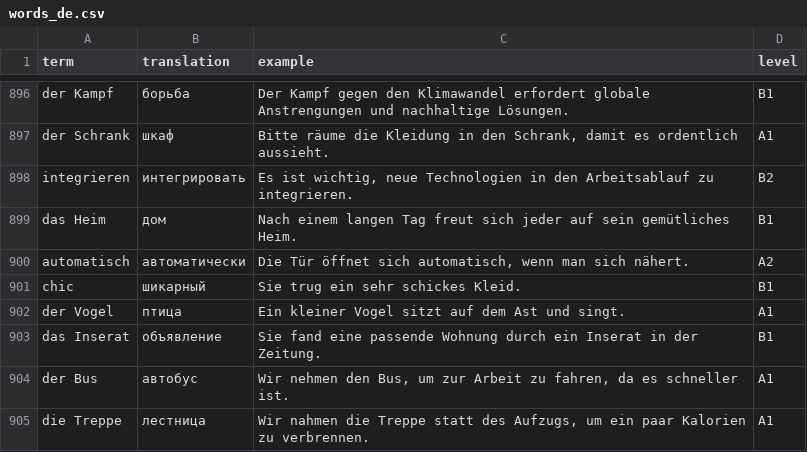
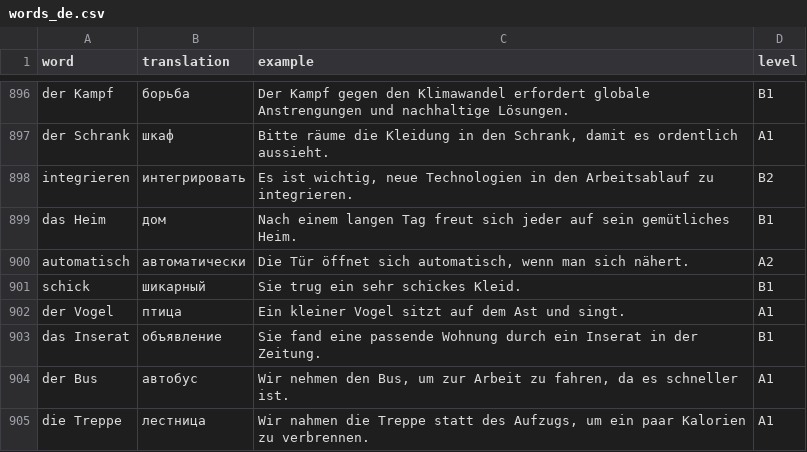
Before and after one commit to dbrgmnn/srbot, a CSV file: data/words_de.csv, drawn as a sheet; only a part is shown, gaps mark what is left out; the diff names each change by its address in the sheet, - before the commit and + after, or states it on an @@ line.

Commit message:
fix: rename term to word

```diff
--- a/data/words_de.csv
+++ b/data/words_de.csv
-A1: term
+A1: word
-A901 (word): chic
+A901 (word): schick
```
Also changed, not shown: 4 other files.
